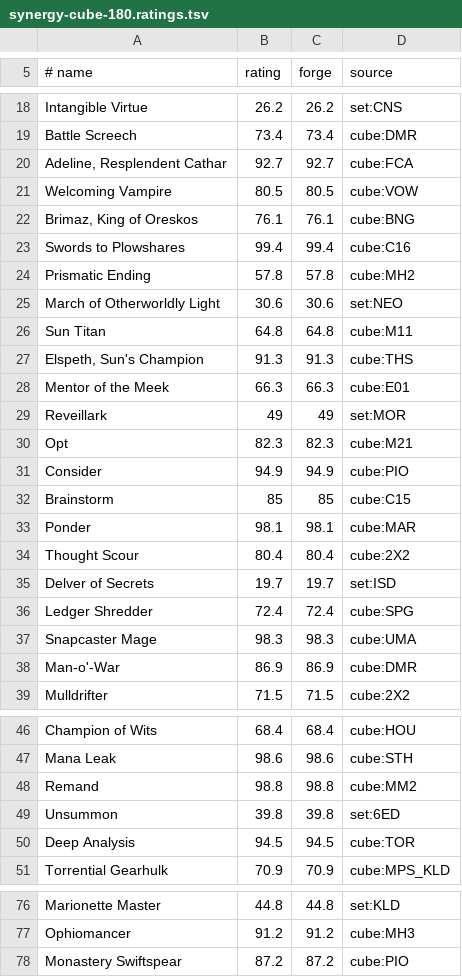
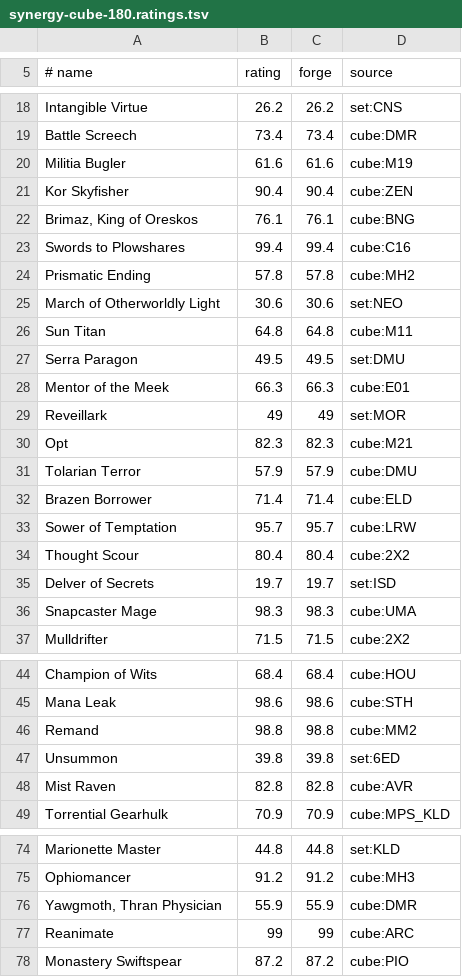
Before and after one commit to jalirkan/mtg-table, a TSV file: cubes/synergy-cube-180.ratings.tsv, drawn as a sheet; only a part is shown, gaps mark what is left out; removed rows and columns are numbered as before the commit, all else as after; the diff covers the shown part only; the diff names each change by its address in the sheet, - before the commit and + after, or states it on an @@ line.

```diff
--- a/cubes/synergy-cube-180.ratings.tsv
+++ b/cubes/synergy-cube-180.ratings.tsv
-row 20: Adeline, Resplendent Cathar | 92.7 | 92.7 | cube:FCA
-row 21: Welcoming Vampire | 80.5 | 80.5 | cube:VOW
+row 20: Militia Bugler | 61.6 | 61.6 | cube:M19
+row 21: Kor Skyfisher | 90.4 | 90.4 | cube:ZEN
-row 27: Elspeth, Sun's Champion | 91.3 | 91.3 | cube:THS
+row 27: Serra Paragon | 49.5 | 49.5 | set:DMU
-row 31: Consider | 94.9 | 94.9 | cube:PIO
-row 32: Brainstorm | 85 | 85 | cube:C15
-row 33: Ponder | 98.1 | 98.1 | cube:MAR
+row 31: Tolarian Terror | 57.9 | 57.9 | cube:DMU
+row 32: Brazen Borrower | 71.4 | 71.4 | cube:ELD
+row 33: Sower of Temptation | 95.7 | 95.7 | cube:LRW
-row 36: Ledger Shredder | 72.4 | 72.4 | cube:SPG
-row 38: Man-o'-War | 86.9 | 86.9 | cube:DMR
-row 50: Deep Analysis | 94.5 | 94.5 | cube:TOR
+row 48: Mist Raven | 82.8 | 82.8 | cube:AVR
+row 76: Yawgmoth, Thran Physician | 55.9 | 55.9 | cube:DMR
+row 77: Reanimate | 99 | 99 | cube:ARC
```
Also changed, not shown: 2 added rows, 2 removed rows and 1 edited cell elsewhere in this file, 4 other files.
